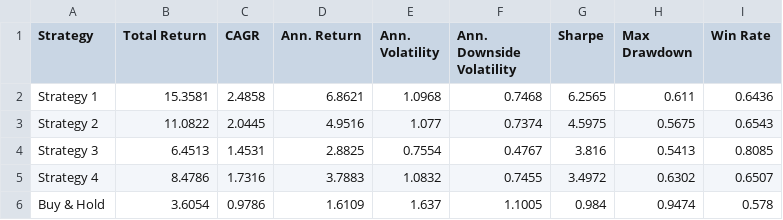
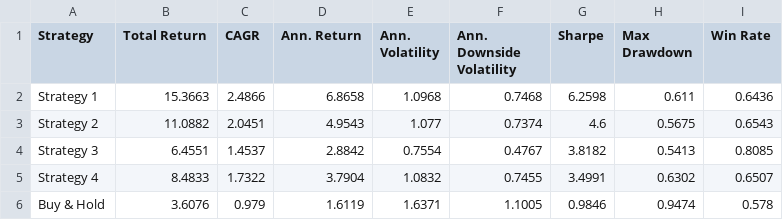
Before and after one commit to dof-studio/SPYDL1D, a CSV file: metrics.csv, drawn as a sheet.

```diff
--- a/metrics.csv
+++ b/metrics.csv
@@ -1,6 +1,6 @@
 Strategy,Total Return,CAGR,Ann. Return,Ann. Volatility,Ann. Downside Volatility,Sharpe,Max Drawdown,Win Rate
-Strategy 1,15.3581,2.4858,6.8621,1.0968,0.7468,6.2565,0.611,0.6436
-Strategy 2,11.0822,2.0445,4.9516,1.077,0.7374,4.5975,0.5675,0.6543
-Strategy 3,6.4513,1.4531,2.8825,0.7554,0.4767,3.816,0.5413,0.8085
-Strategy 4,8.4786,1.7316,3.7883,1.0832,0.7455,3.4972,0.6302,0.6507
-Buy & Hold,3.6054,0.9786,1.6109,1.637,1.1005,0.984,0.9474,0.578
+Strategy 1,15.3663,2.4866,6.8658,1.0968,0.7468,6.2598,0.611,0.6436
+Strategy 2,11.0882,2.0451,4.9543,1.077,0.7374,4.6,0.5675,0.6543
+Strategy 3,6.4551,1.4537,2.8842,0.7554,0.4767,3.8182,0.5413,0.8085
+Strategy 4,8.4833,1.7322,3.7904,1.0832,0.7455,3.4991,0.6302,0.6507
+Buy & Hold,3.6076,0.979,1.6119,1.6371,1.1005,0.9846,0.9474,0.578
```
Also changed, not shown: 1 other file.
